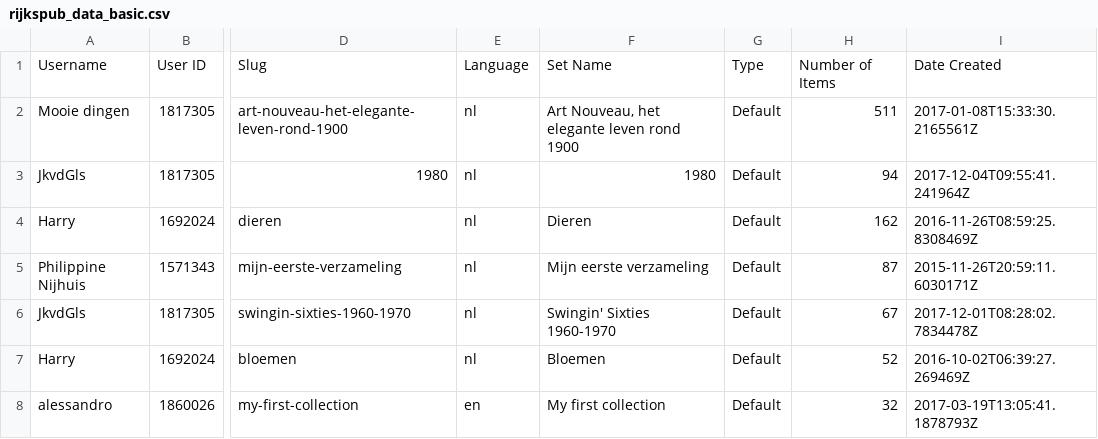
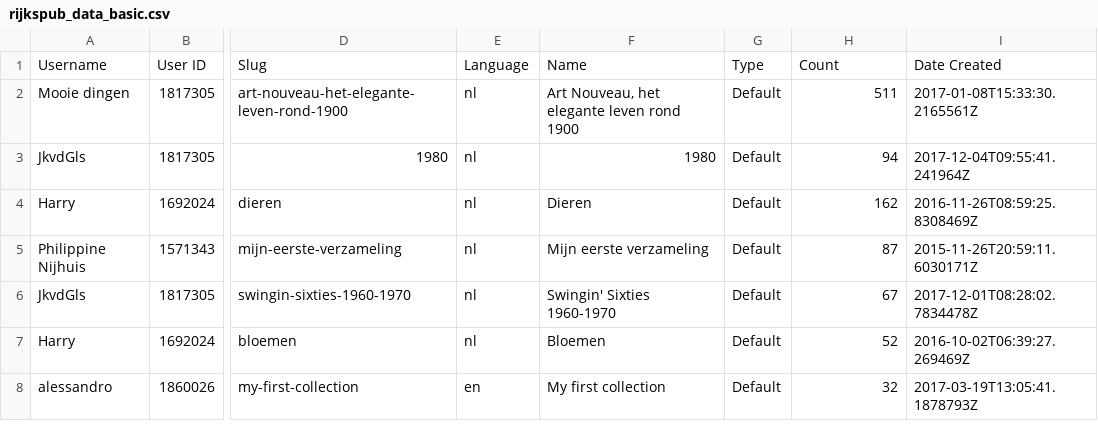
Before and after one commit to fiiidget/iconf, a CSV file: rijkspub_data_basic.csv, drawn as a sheet; only a part is shown, gaps mark what is left out; the diff names each change by its address in the sheet, - before the commit and + after, or states it on an @@ line.

Commit message:
more clean data

```diff
--- a/rijkspub_data_basic.csv
+++ b/rijkspub_data_basic.csv
-F1: Set Name
+F1: Name
-H1: Number of Items
+H1: Count
```
Also changed, not shown: 2 other files.
